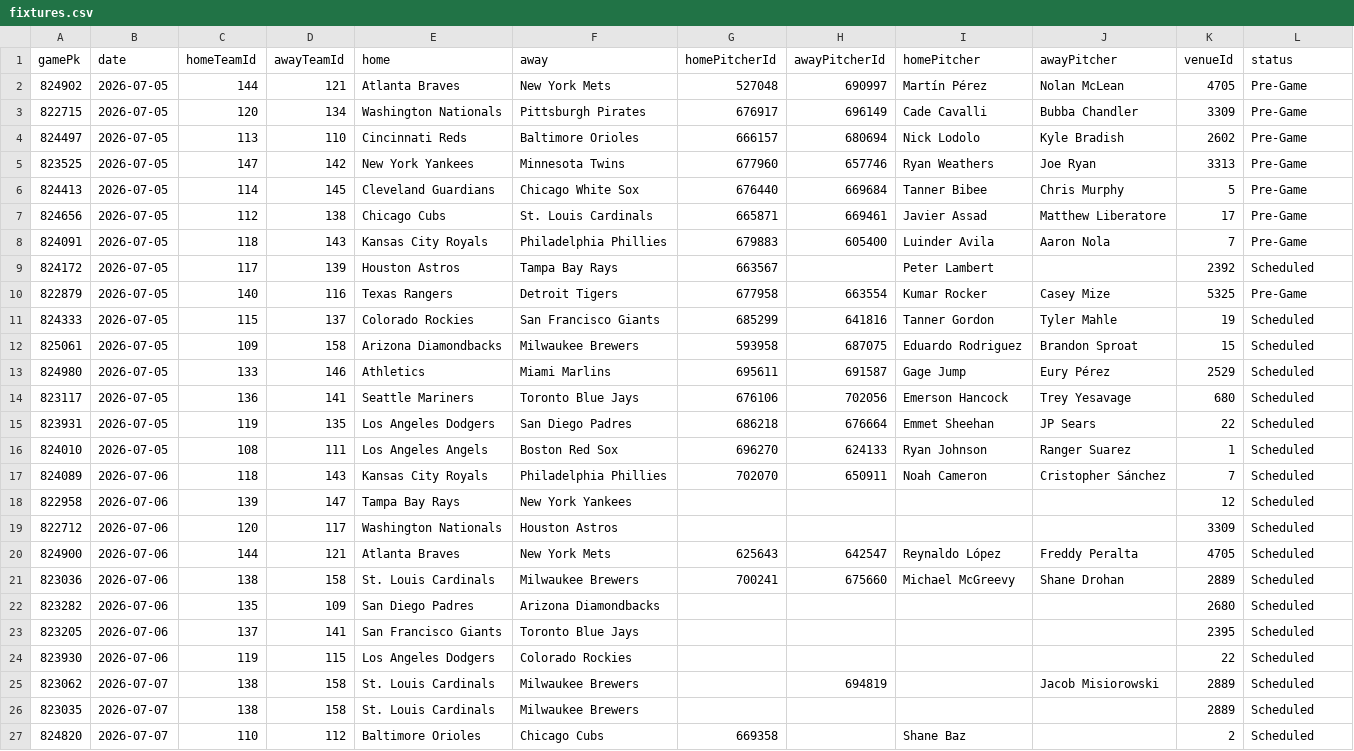
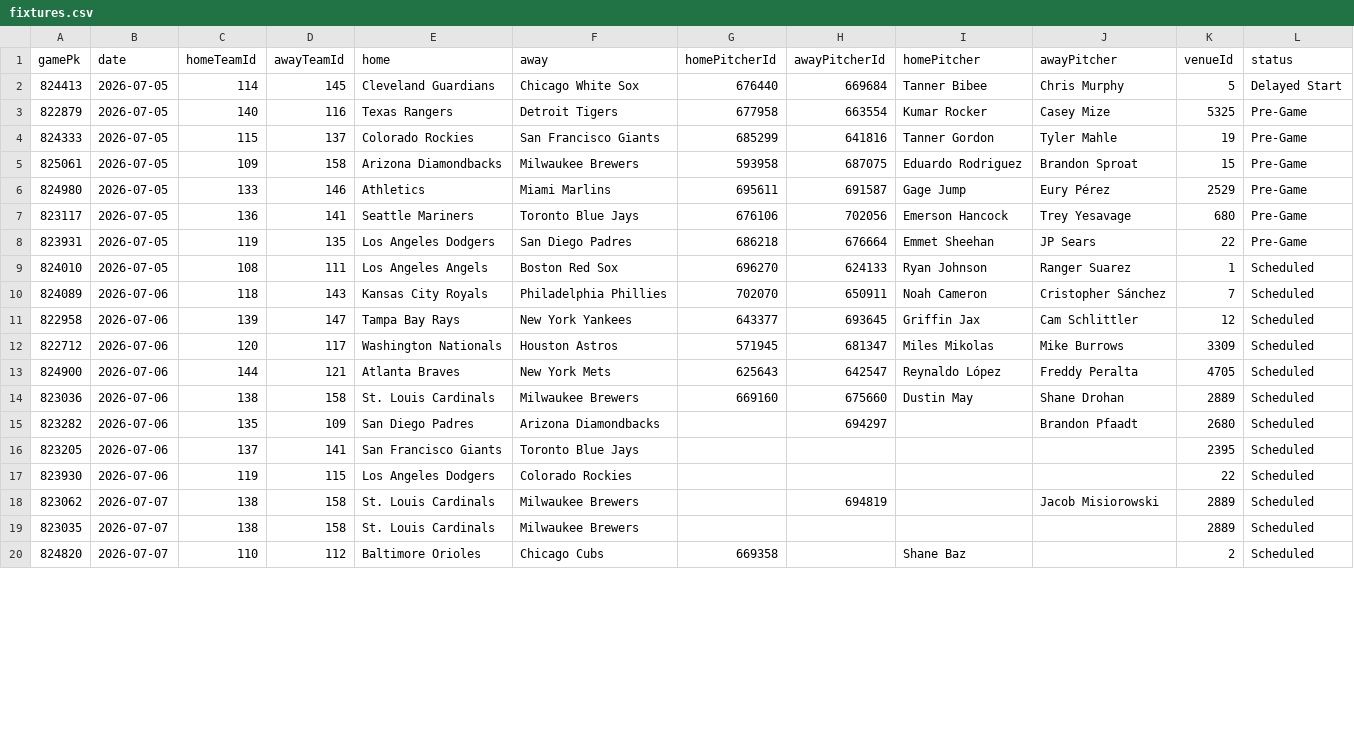
Before and after one commit to DanielTomaro13/MLB-Modelling, a CSV file: data/fixtures.csv, drawn as a sheet; only a part is shown; the diff covers the shown part only.

```diff
--- a/data/fixtures.csv
+++ b/data/fixtures.csv
@@ -1,23 +1,16 @@
 gamePk,date,homeTeamId,awayTeamId,home,away,homePitcherId,awayPitcherId,homePitcher,awayPitcher,venueId,status
-824902,2026-07-05,144,121,Atlanta Braves,New York Mets,527048,690997,Martín Pérez,Nolan McLean,4705,Pre-Game
-822715,2026-07-05,120,134,Washington Nationals,Pittsburgh Pirates,676917,696149,Cade Cavalli,Bubba Chandler,3309,Pre-Game
-824497,2026-07-05,113,110,Cincinnati Reds,Baltimore Orioles,666157,680694,Nick Lodolo,Kyle Bradish,2602,Pre-Game
-823525,2026-07-05,147,142,New York Yankees,Minnesota Twins,677960,657746,Ryan Weathers,Joe Ryan,3313,Pre-Game
-824413,2026-07-05,114,145,Cleveland Guardians,Chicago White Sox,676440,669684,Tanner Bibee,Chris Murphy,5,Pre-Game
-824656,2026-07-05,112,138,Chicago Cubs,St. Louis Cardinals,665871,669461,Javier Assad,Matthew Liberatore,17,Pre-Game
-824091,2026-07-05,118,143,Kansas City Royals,Philadelphia Phillies,679883,605400,Luinder Avila,Aaron Nola,7,Pre-Game
-824172,2026-07-05,117,139,Houston Astros,Tampa Bay Rays,663567,,Peter Lambert,,2392,Scheduled
+824413,2026-07-05,114,145,Cleveland Guardians,Chicago White Sox,676440,669684,Tanner Bibee,Chris Murphy,5,Delayed Start
 822879,2026-07-05,140,116,Texas Rangers,Detroit Tigers,677958,663554,Kumar Rocker,Casey Mize,5325,Pre-Game
-824333,2026-07-05,115,137,Colorado Rockies,San Francisco Giants,685299,641816,Tanner Gordon,Tyler Mahle,19,Scheduled
-825061,2026-07-05,109,158,Arizona Diamondbacks,Milwaukee Brewers,593958,687075,Eduardo Rodriguez,Brandon Sproat,15,Scheduled
-824980,2026-07-05,133,146,Athletics,Miami Marlins,695611,691587,Gage Jump,Eury Pérez,2529,Scheduled
-823117,2026-07-05,136,141,Seattle Mariners,Toronto Blue Jays,676106,702056,Emerson Hancock,Trey Yesavage,680,Scheduled
-823931,2026-07-05,119,135,Los Angeles Dodgers,San Diego Padres,686218,676664,Emmet Sheehan,JP Sears,22,Scheduled
+824333,2026-07-05,115,137,Colorado Rockies,San Francisco Giants,685299,641816,Tanner Gordon,Tyler Mahle,19,Pre-Game
+825061,2026-07-05,109,158,Arizona Diamondbacks,Milwaukee Brewers,593958,687075,Eduardo Rodriguez,Brandon Sproat,15,Pre-Game
+824980,2026-07-05,133,146,Athletics,Miami Marlins,695611,691587,Gage Jump,Eury Pérez,2529,Pre-Game
+823117,2026-07-05,136,141,Seattle Mariners,Toronto Blue Jays,676106,702056,Emerson Hancock,Trey Yesavage,680,Pre-Game
+823931,2026-07-05,119,135,Los Angeles Dodgers,San Diego Padres,686218,676664,Emmet Sheehan,JP Sears,22,Pre-Game
 824010,2026-07-05,108,111,Los Angeles Angels,Boston Red Sox,696270,624133,Ryan Johnson,Ranger Suarez,1,Scheduled
 824089,2026-07-06,118,143,Kansas City Royals,Philadelphia Phillies,702070,650911,Noah Cameron,Cristopher Sánchez,7,Scheduled
-822958,2026-07-06,139,147,Tampa Bay Rays,New York Yankees,,,,,12,Scheduled
-822712,2026-07-06,120,117,Washington Nationals,Houston Astros,,,,,3309,Scheduled
+822958,2026-07-06,139,147,Tampa Bay Rays,New York Yankees,643377,693645,Griffin Jax,Cam Schlittler,12,Scheduled
+822712,2026-07-06,120,117,Washington Nationals,Houston Astros,571945,681347,Miles Mikolas,Mike Burrows,3309,Scheduled
 824900,2026-07-06,144,121,Atlanta Braves,New York Mets,625643,642547,Reynaldo López,Freddy Peralta,4705,Scheduled
-823036,2026-07-06,138,158,St. Louis Cardinals,Milwaukee Brewers,700241,675660,Michael McGreevy,Shane Drohan,2889,Scheduled
-823282,2026-07-06,135,109,San Diego Padres,Arizona Diamondbacks,,,,,2680,Scheduled
+823036,2026-07-06,138,158,St. Louis Cardinals,Milwaukee Brewers,669160,675660,Dustin May,Shane Drohan,2889,Scheduled
+823282,2026-07-06,135,109,San Diego Padres,Arizona Diamondbacks,,694297,,Brandon Pfaadt,2680,Scheduled
 823205,2026-07-06,137,141,San Francisco Giants,Toronto Blue Jays,,,,,2395,Scheduled
```
Also changed, not shown: 16 edited cells elsewhere in this file, reports/predictions.csv, 4 other files.
